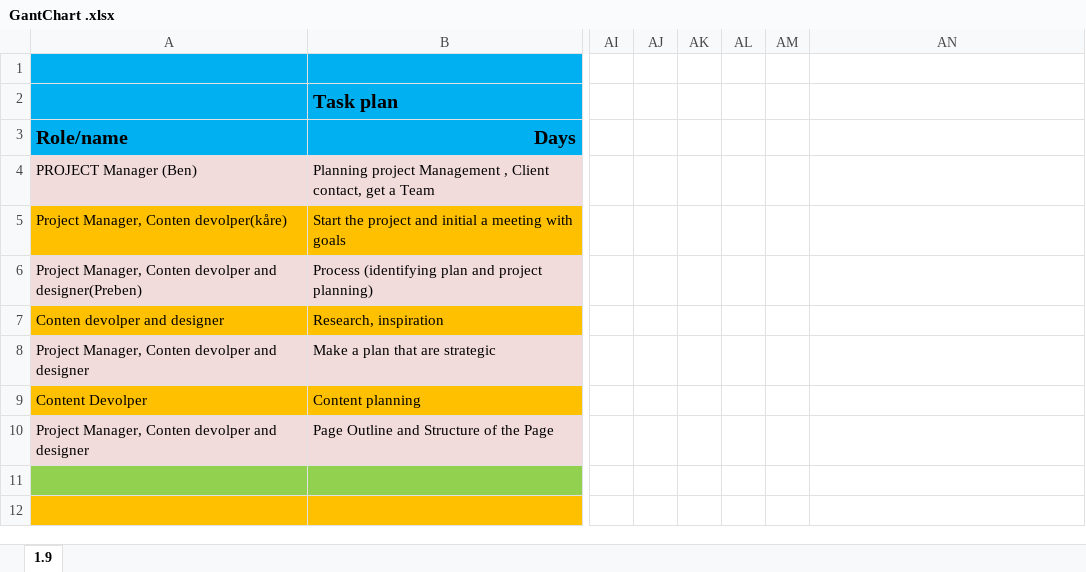
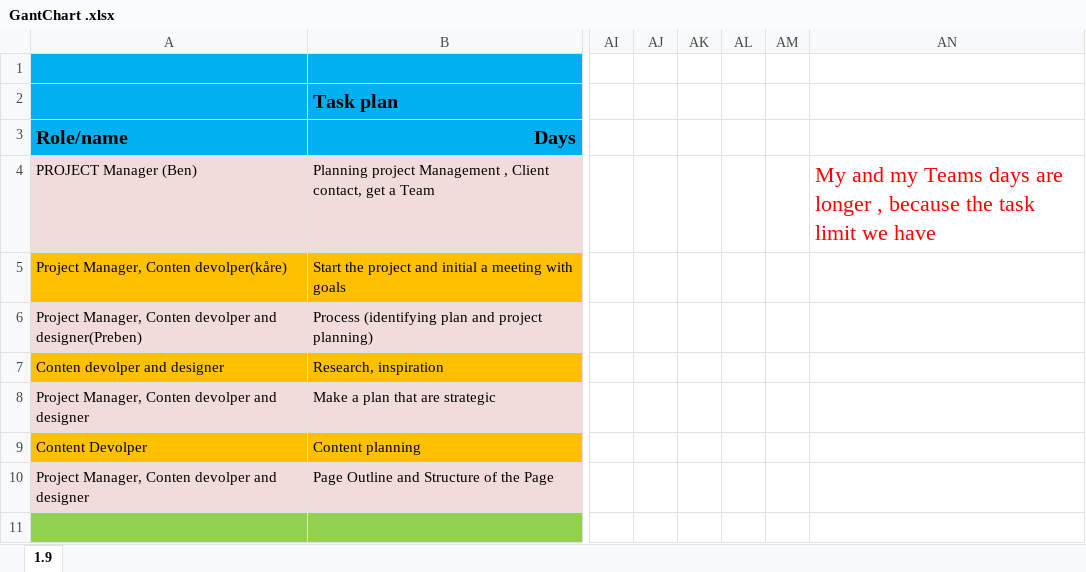
Before and after one commit to benoah/2019-04-12__Procject_-Methodology-ca1_Noah-Beni, an Excel workbook: GantChart .xlsx, sheet 1.9, drawn as a sheet; only a part is shown, gaps mark what is left out; the shorter side is filled out with more unchanged rows; values as stored, in another font and other column widths than the file's, no borders; charts and pictures and conditional formats not drawn; the diff names each change by its address in the sheet, - before the commit and + after, or states it on an @@ line.

Commit message:
Update GantChart .xlsx

```diff
--- a/GantChart .xlsx (sheet 1.9)
+++ b/GantChart .xlsx (sheet 1.9)
-AN4: (empty)
+AN4: My and my Teams days are longer , because the task limit we have
```
Also changed, not shown: charts or pictures.
